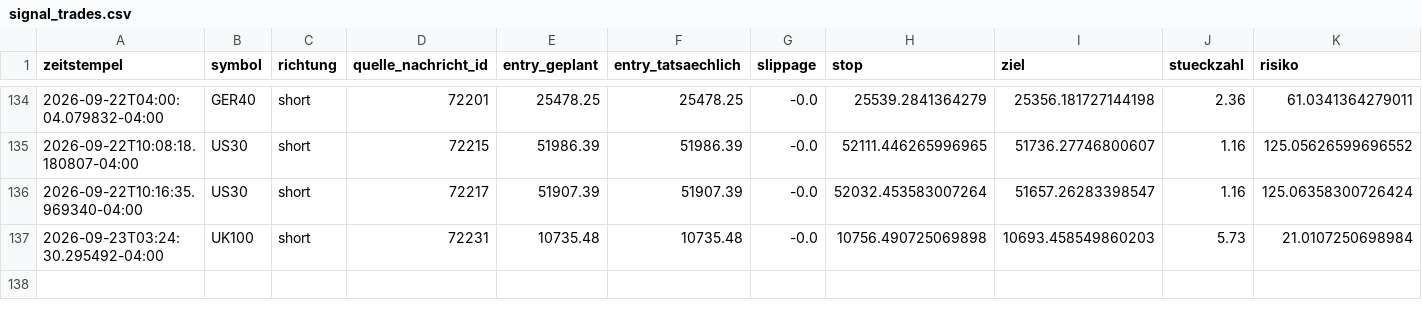
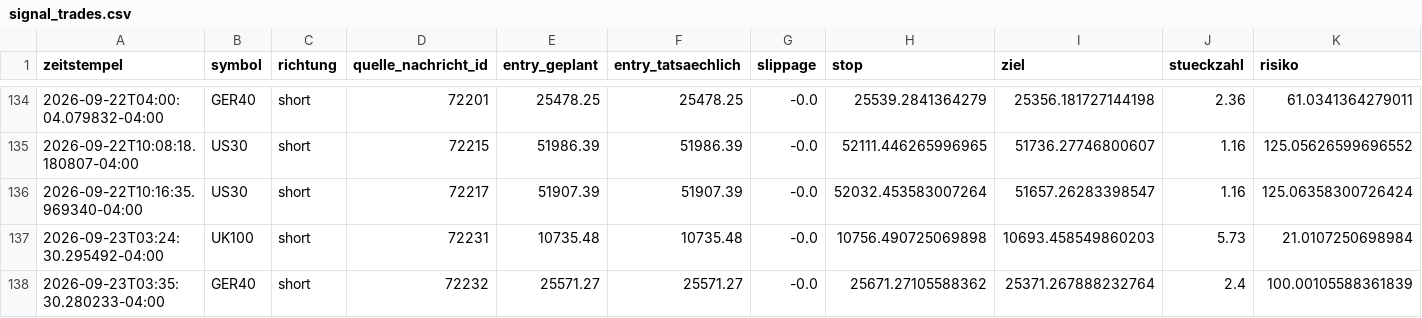
Before and after one commit to JonathanSube/trading-bot, a CSV file: signal_trades.csv, drawn as a sheet; only a part is shown, gaps mark what is left out; rows hold the shown columns only; the diff names each change by its address in the sheet, - before the commit and + after, or states it on an @@ line.

```diff
--- a/signal_trades.csv
+++ b/signal_trades.csv
+row 138: 2026-09-23T03:35:30.280233-04:00 | GER40 | short | 72232 | 25571.27 | 25571.27 | -0.0 | 25671.27105588362 | 25371.267888232764 | 2.4 | 100.00105588361839
```
Also changed, not shown: signal_channel_log.csv, 1 other file.
